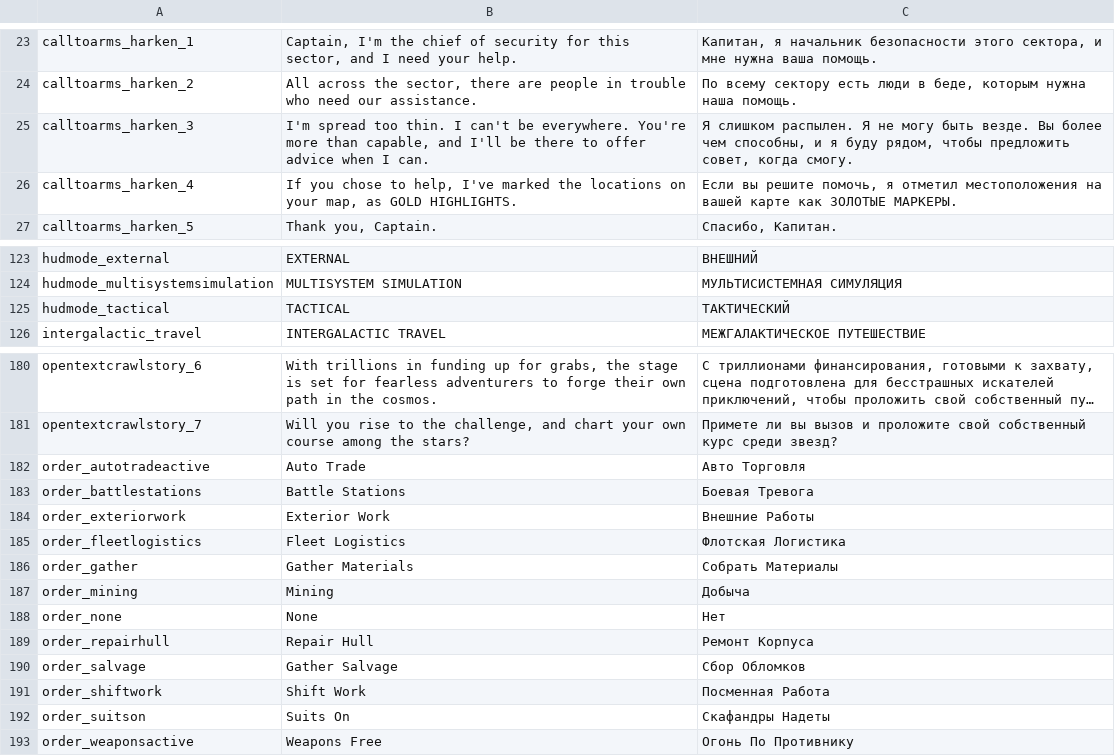
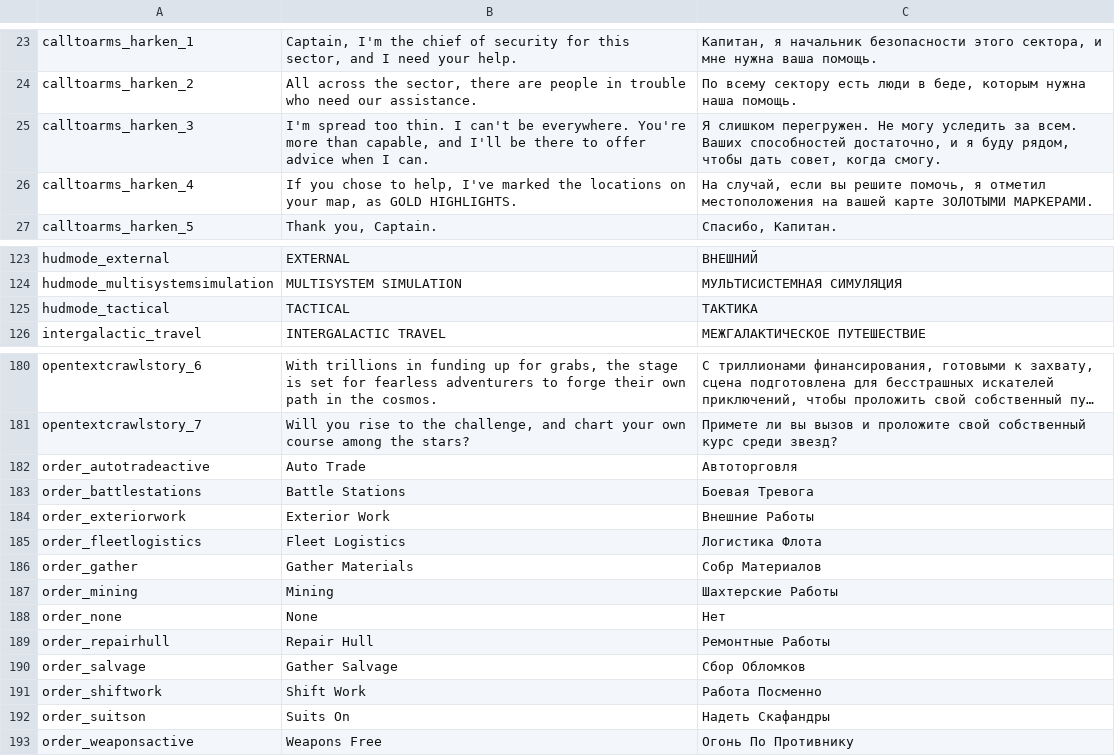
Before and after one commit to skoniks/last-starship-split, a CSV file: language/_short.csv, drawn as a sheet; only a part is shown, gaps mark what is left out; long unchanged cells end in …; the diff names each change by its address in the sheet, - before the commit and + after, or states it on an @@ line.

```diff
--- a/language/_short.csv
+++ b/language/_short.csv
-C25: Я слишком распылен. Я не могу быть везде. Вы более чем способны, и я буду рядом, чтобы предложить совет, когда…
+C25: Я слишком перегружен. Не могу уследить за всем. Ваших способностей достаточно, и я буду рядом, чтобы дать совет, когда…
-C26: Если вы решите помочь, я отметил местоположения на вашей карте как ЗОЛОТЫЕ МАРКЕРЫ.
+C26: На случай, если вы решите помочь, я отметил местоположения на вашей карте ЗОЛОТЫМИ МАРКЕРАМИ.
-C125: ТАКТИЧЕСКИЙ
+C125: ТАКТИКА
-C182: Авто Торговля
+C182: Автоторговля
-C185: Флотская Логистика
+C185: Логистика Флота
-C186: Собрать Материалы
+C186: Собр Материалов
-C187: Добыча
+C187: Шахтерские Работы
-C189: Ремонт Корпуса
+C189: Ремонтные Работы
-C191: Посменная Работа
+C191: Работа Посменно
-C192: Скафандры Надеты
+C192: Надеть Скафандры
```
Also changed, not shown: language.csv, language/mission.csv, 16 other files.
